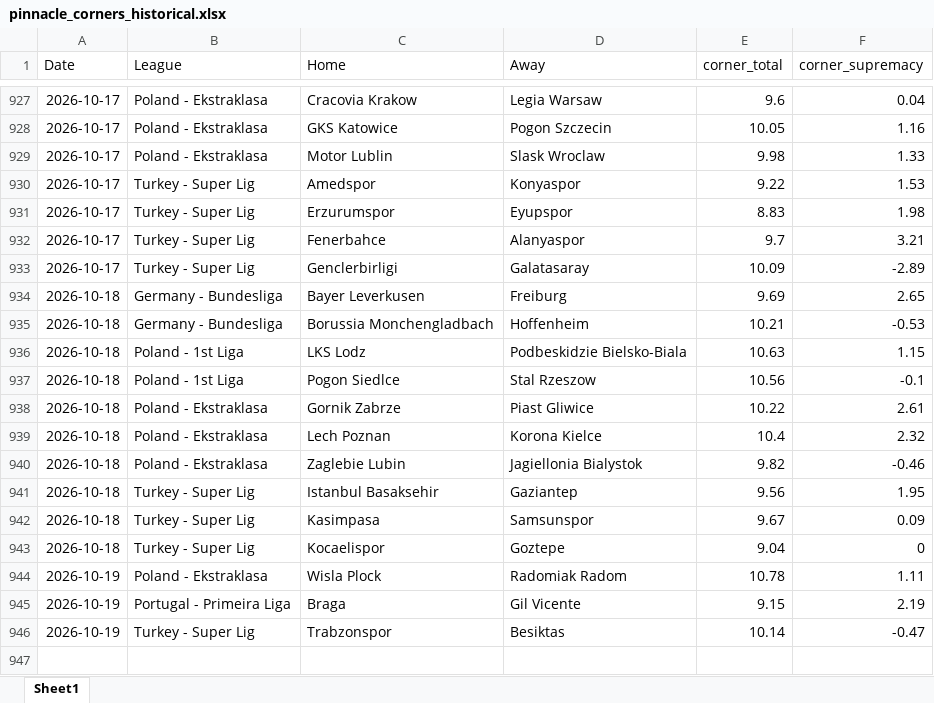
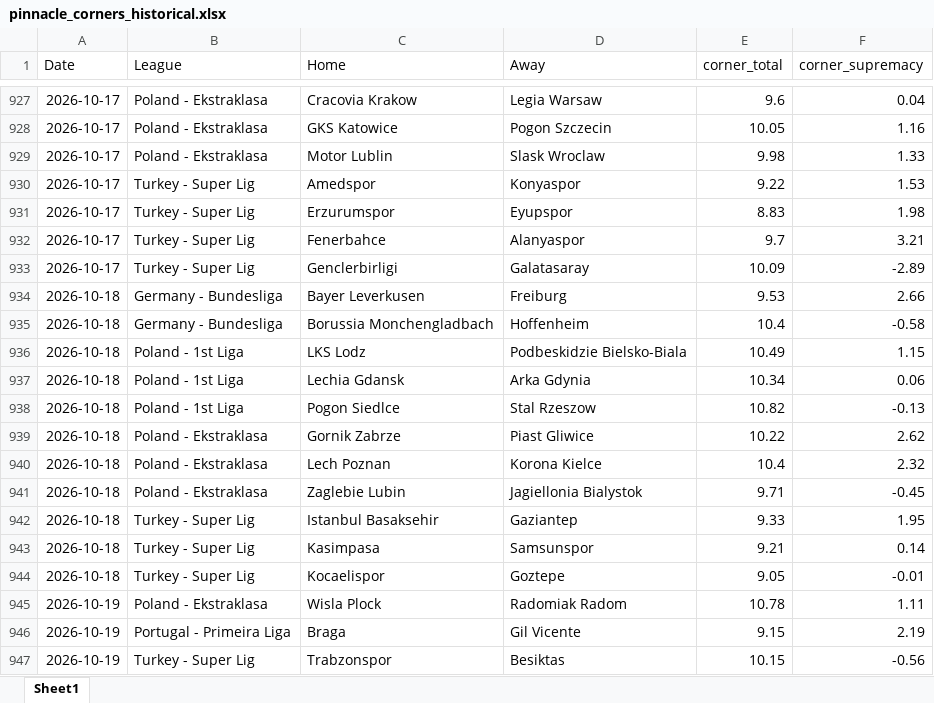
Before and after one commit to super-luke-chambers/pin_scraper, an Excel workbook: outputs/pinnacle_corners_historical.xlsx, sheet Sheet1, drawn as a sheet; only a part is shown, gaps mark what is left out; values as stored, in another font and other column widths than the file's, no borders; addresses are those after the commit; the diff names each change by its address in the sheet, - before the commit and + after, or states it on an @@ line.

```diff
--- a/outputs/pinnacle_corners_historical.xlsx (sheet Sheet1)
+++ b/outputs/pinnacle_corners_historical.xlsx (sheet Sheet1)
-E934 (corner_total): 9.69
+E934 (corner_total): 9.53
-F934 (corner_supremacy): 2.65
+F934 (corner_supremacy): 2.66
-E935 (corner_total): 10.21
+E935 (corner_total): 10.4
-F935 (corner_supremacy): -0.53
+F935 (corner_supremacy): -0.58
-E936 (corner_total): 10.63
+E936 (corner_total): 10.49
+row 937: 2026-10-18 | Poland - 1st Liga | Lechia Gdansk | Arka Gdynia | 10.34 | 0.06
-E938 (corner_total): 10.56
+E938 (corner_total): 10.82
-F938 (corner_supremacy): -0.1
+F938 (corner_supremacy): -0.13
-F939 (corner_supremacy): 2.61
+F939 (corner_supremacy): 2.62
-E941 (corner_total): 9.82
+E941 (corner_total): 9.71
-F941 (corner_supremacy): -0.46
+F941 (corner_supremacy): -0.45
-E942 (corner_total): 9.56
+E942 (corner_total): 9.33
-E943 (corner_total): 9.67
+E943 (corner_total): 9.21
-F943 (corner_supremacy): 0.09
+F943 (corner_supremacy): 0.14
-E944 (corner_total): 9.04
+E944 (corner_total): 9.05
-F944 (corner_supremacy): 0
+F944 (corner_supremacy): -0.01
-E947 (corner_total): 10.14
+E947 (corner_total): 10.15
-F947 (corner_supremacy): -0.47
+F947 (corner_supremacy): -0.56
```
Also changed, not shown: outputs/pinnacle_odds_data.xlsx, 2 other files.
